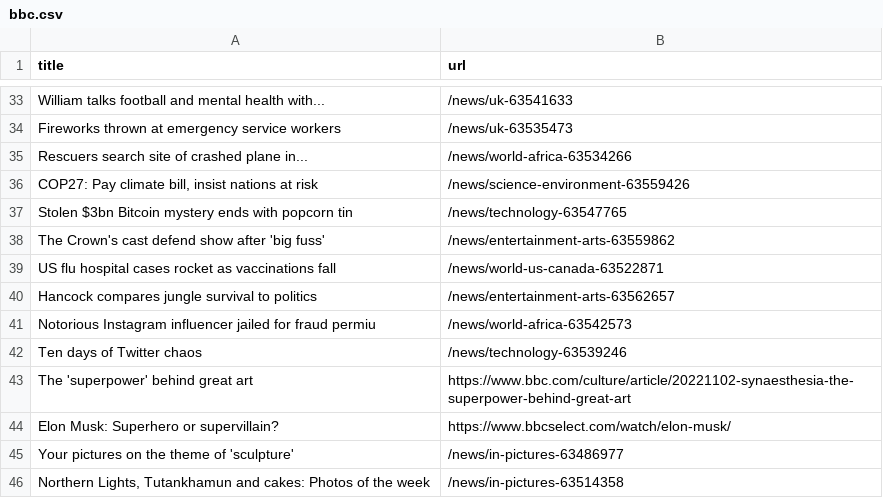
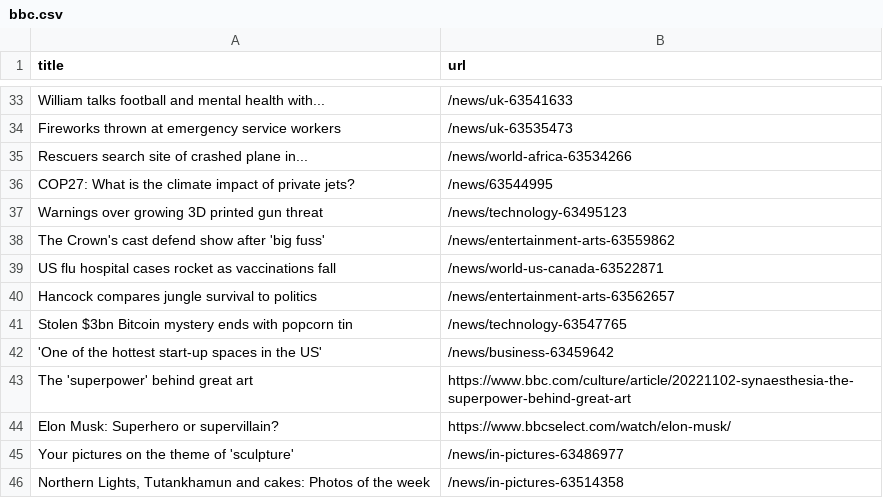
Before and after one commit to cpohkwan/automatic-scraper-bbc, a CSV file: bbc.csv, drawn as a sheet; only a part is shown, gaps mark what is left out; the diff covers the shown part only.

```diff
--- a/bbc.csv
+++ b/bbc.csv
@@ -35,4 +35,4 @@ Fireworks thrown at emergency service workers,/news/uk-63535473
 Rescuers search site of crashed plane in...,/news/world-africa-63534266
-"COP27: Pay climate bill, insist nations at risk",/news/science-environment-63559426
-Stolen $3bn Bitcoin mystery ends with popcorn tin,/news/technology-63547765
+COP27: What is the climate impact of private jets?,/news/63544995
+Warnings over growing 3D printed gun threat,/news/technology-63495123
 The Crown's cast defend show after 'big fuss',/news/entertainment-arts-63559862
@@ -40,4 +40,4 @@ US flu hospital cases rocket as vaccinations fall,/news/world-us-canada-63522871
 Hancock compares jungle survival to politics,/news/entertainment-arts-63562657
-Notorious Instagram influencer jailed for fraud permiu,/news/world-africa-63542573
-Ten days of Twitter chaos,/news/technology-63539246
+Stolen $3bn Bitcoin mystery ends with popcorn tin,/news/technology-63547765
+'One of the hottest start-up spaces in the US',/news/business-63459642
 The 'superpower' behind great art,https://www.bbc.com/culture/article/20221102-synaesthesia-the-superpower-behind-great-art
```
Also changed, not shown: 6 added rows, 6 removed rows, 2 moved rows and 2 edited cells elsewhere in this file.
